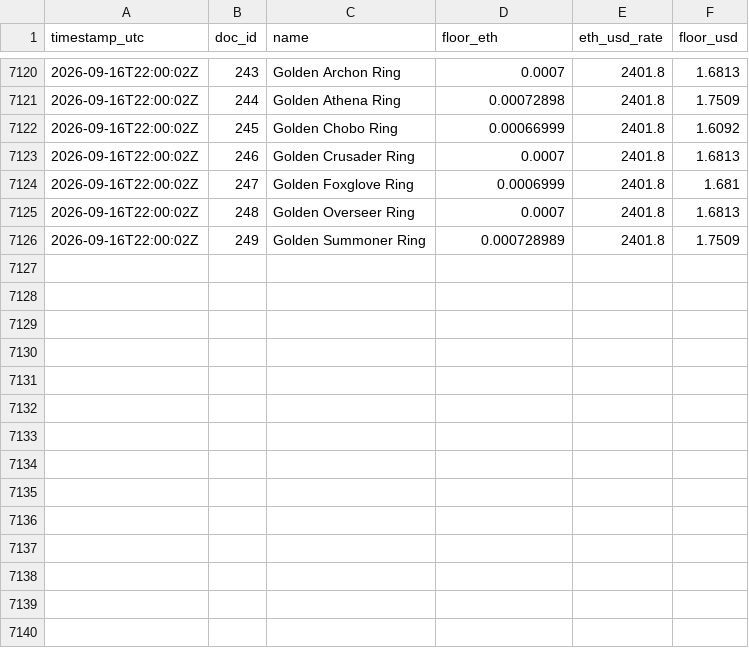
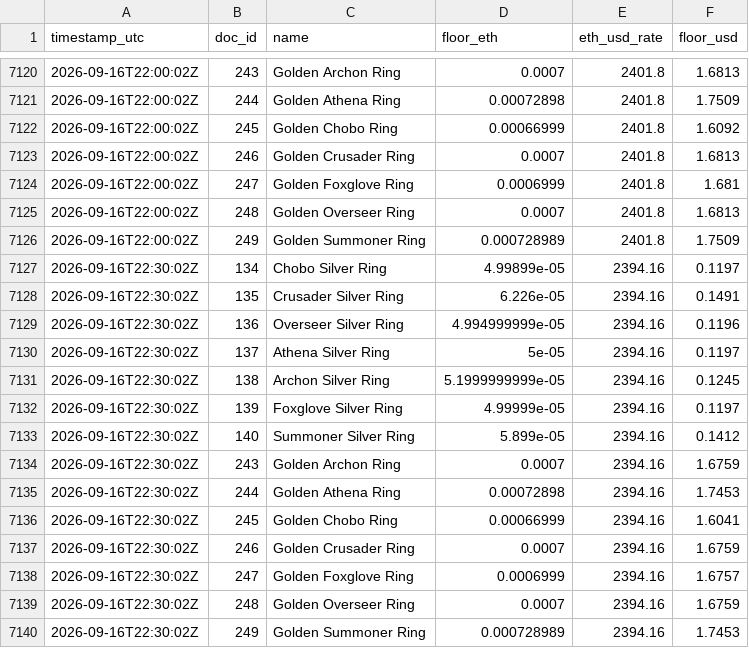
Before and after one commit to Cryptologist99/gigaverse-awakening-tracker, a CSV file: data/ring_floor_history.csv, drawn as a sheet; only a part is shown, gaps mark what is left out.

```diff
--- a/data/ring_floor_history.csv
+++ b/data/ring_floor_history.csv
@@ -7126 +7126,15 @@ timestamp_utc,doc_id,name,floor_eth,eth_usd_rate,floor_usd
 2026-09-16T22:00:02Z,249,Golden Summoner Ring,0.000728989,2401.8,1.7509
+2026-09-16T22:30:02Z,134,Chobo Silver Ring,4.99899e-05,2394.16,0.1197
+2026-09-16T22:30:02Z,135,Crusader Silver Ring,6.226e-05,2394.16,0.1491
+2026-09-16T22:30:02Z,136,Overseer Silver Ring,4.994999999e-05,2394.16,0.1196
+2026-09-16T22:30:02Z,137,Athena Silver Ring,5e-05,2394.16,0.1197
+2026-09-16T22:30:02Z,138,Archon Silver Ring,5.1999999999e-05,2394.16,0.1245
+2026-09-16T22:30:02Z,139,Foxglove Silver Ring,4.99999e-05,2394.16,0.1197
+2026-09-16T22:30:02Z,140,Summoner Silver Ring,5.899e-05,2394.16,0.1412
+2026-09-16T22:30:02Z,243,Golden Archon Ring,0.0007,2394.16,1.6759
+2026-09-16T22:30:02Z,244,Golden Athena Ring,0.00072898,2394.16,1.7453
+2026-09-16T22:30:02Z,245,Golden Chobo Ring,0.00066999,2394.16,1.6041
+2026-09-16T22:30:02Z,246,Golden Crusader Ring,0.0007,2394.16,1.6759
+2026-09-16T22:30:02Z,247,Golden Foxglove Ring,0.0006999,2394.16,1.6757
+2026-09-16T22:30:02Z,248,Golden Overseer Ring,0.0007,2394.16,1.6759
+2026-09-16T22:30:02Z,249,Golden Summoner Ring,0.000728989,2394.16,1.7453
```
Also changed, not shown: 2 other files.
